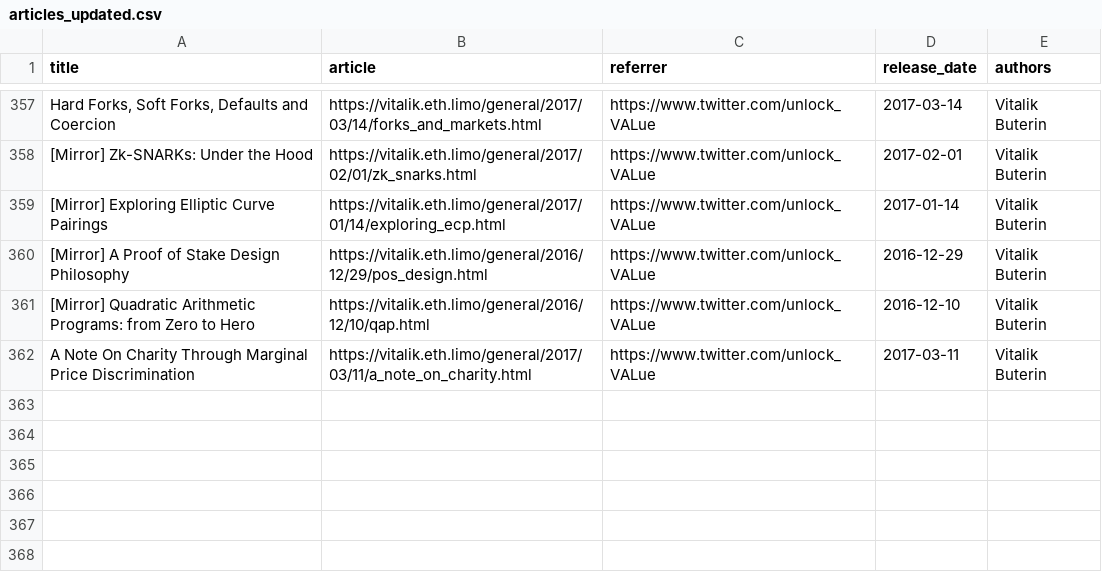
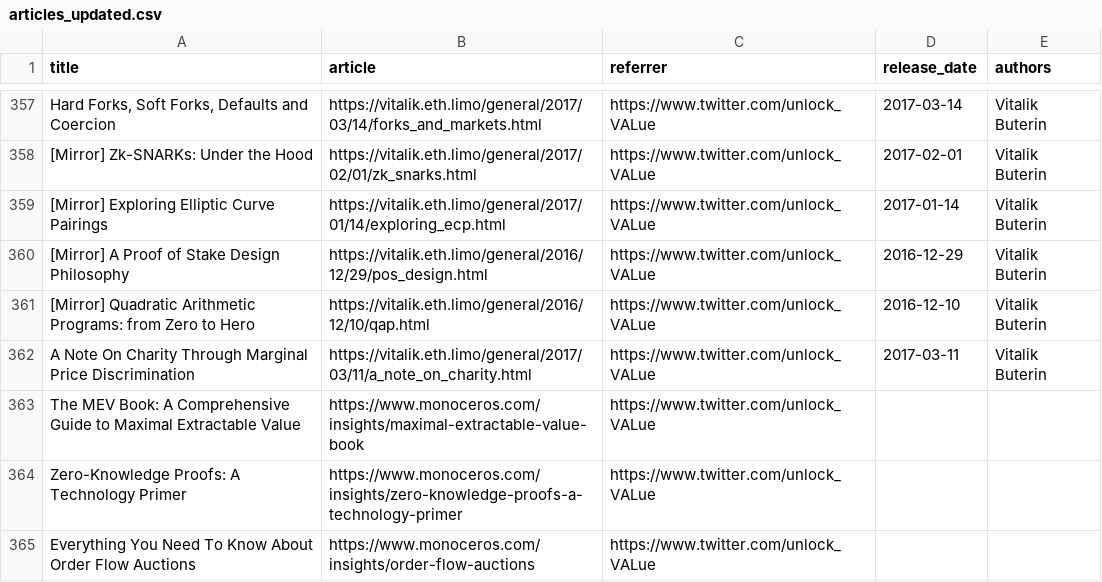
Before and after one commit to mev-fyi/data, a CSV file: data/links/articles_updated.csv, drawn as a sheet; only a part is shown, gaps mark what is left out; the diff names each change by its address in the sheet, - before the commit and + after, or states it on an @@ line.

Commit message:
feat: add monoceros content

```diff
--- a/data/links/articles_updated.csv
+++ b/data/links/articles_updated.csv
+row 363: The MEV Book: A Comprehensive Guide to Maximal Extractable Value | https://www.monoceros.com/insights/maximal-extractable-value-book | https://www.twitter.com/unlock_VALue
+row 364: Zero-Knowledge Proofs: A Technology Primer | https://www.monoceros.com/insights/zero-knowledge-proofs-a-technology-primer | https://www.twitter.com/unlock_VALue
+row 365: Everything You Need To Know About Order Flow Auctions | https://www.monoceros.com/insights/order-flow-auctions | https://www.twitter.com/unlock_VALue
```
Also changed, not shown: data/links/articles.csv, data/links/websites.csv, 3 other files.
